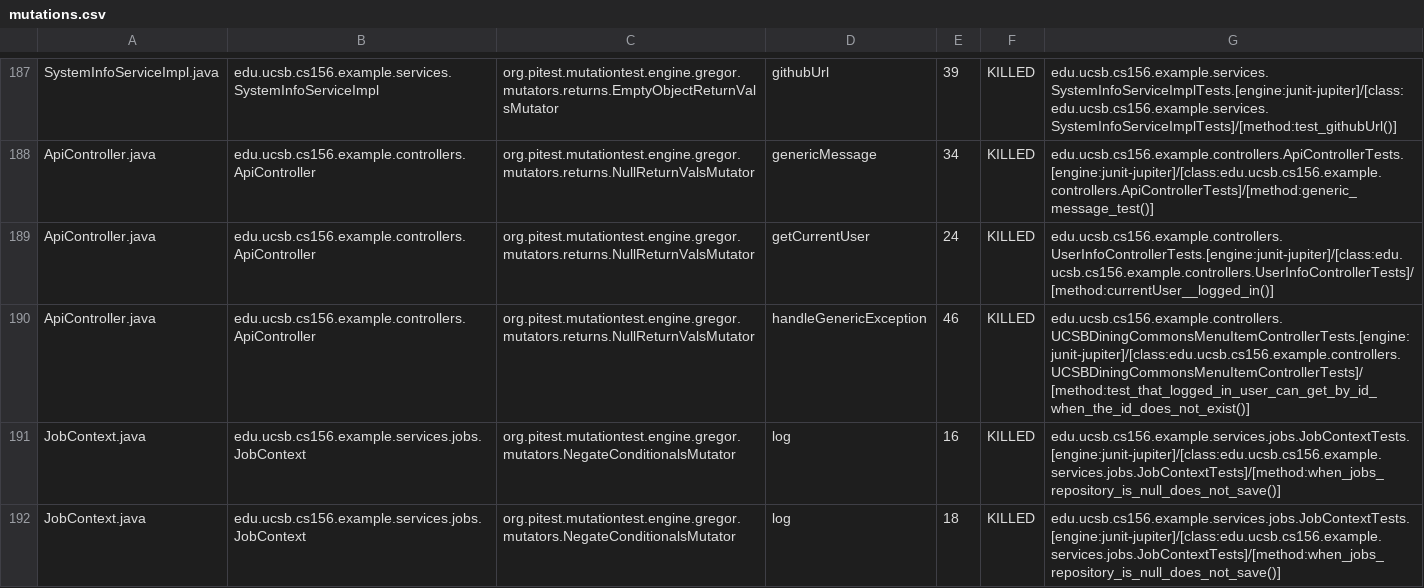
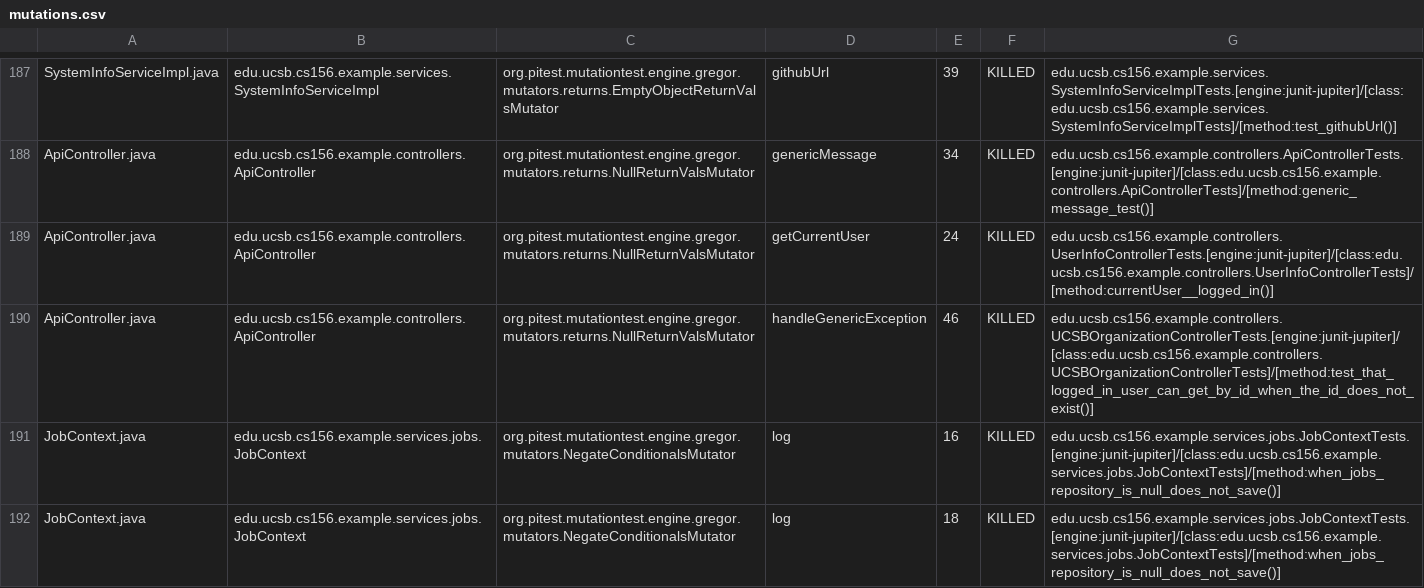
Before and after one commit to ucsb-cs156-s26/team02-s26-08, a CSV file: prs/114/pitest/mutations.csv, drawn as a sheet; only a part is shown, gaps mark what is left out.

Commit message:
Deploying to gh-pages from @ ucsb-cs156-s26/team02-s26-08@11d324c10dfb53e6d51dd5e6557bfd73911c8e92 🚀

```diff
--- a/prs/114/pitest/mutations.csv
+++ b/prs/114/pitest/mutations.csv
@@ -189,3 +189,3 @@ ApiController.java,edu.ucsb.cs156.example.controllers.ApiController,org.pitest.m
 ApiController.java,edu.ucsb.cs156.example.controllers.ApiController,org.pitest.mutationtest.engine.gregor.mutators.returns.NullReturnValsMutator,getCurrentUser,24,KILLED,edu.ucsb.cs156.example.controllers.UserInfoControllerTests.[engine:junit-jupiter]/[class:edu.ucsb.cs156.example.controllers.UserInfoControllerTests]/[method:currentUser__logged_in()]
-ApiController.java,edu.ucsb.cs156.example.controllers.ApiController,org.pitest.mutationtest.engine.gregor.mutators.returns.NullReturnValsMutator,handleGenericException,46,KILLED,edu.ucsb.cs156.example.controllers.UCSBDiningCommonsMenuItemControllerTests.[engine:junit-jupiter]/[class:edu.ucsb.cs156.example.controllers.UCSBDiningCommonsMenuItemControllerTests]/[method:test_that_logged_in_user_can_get_by_id_when_the_id_does_not_exist()]
+ApiController.java,edu.ucsb.cs156.example.controllers.ApiController,org.pitest.mutationtest.engine.gregor.mutators.returns.NullReturnValsMutator,handleGenericException,46,KILLED,edu.ucsb.cs156.example.controllers.UCSBOrganizationControllerTests.[engine:junit-jupiter]/[class:edu.ucsb.cs156.example.controllers.UCSBOrganizationControllerTests]/[method:test_that_logged_in_user_can_get_by_id_when_the_id_does_not_exist()]
 JobContext.java,edu.ucsb.cs156.example.services.jobs.JobContext,org.pitest.mutationtest.engine.gregor.mutators.NegateConditionalsMutator,log,16,KILLED,edu.ucsb.cs156.example.services.jobs.JobContextTests.[engine:junit-jupiter]/[class:edu.ucsb.cs156.example.services.jobs.JobContextTests]/[method:when_jobs_repository_is_null_does_not_save()]
```
Also changed, not shown: 22 other files.
